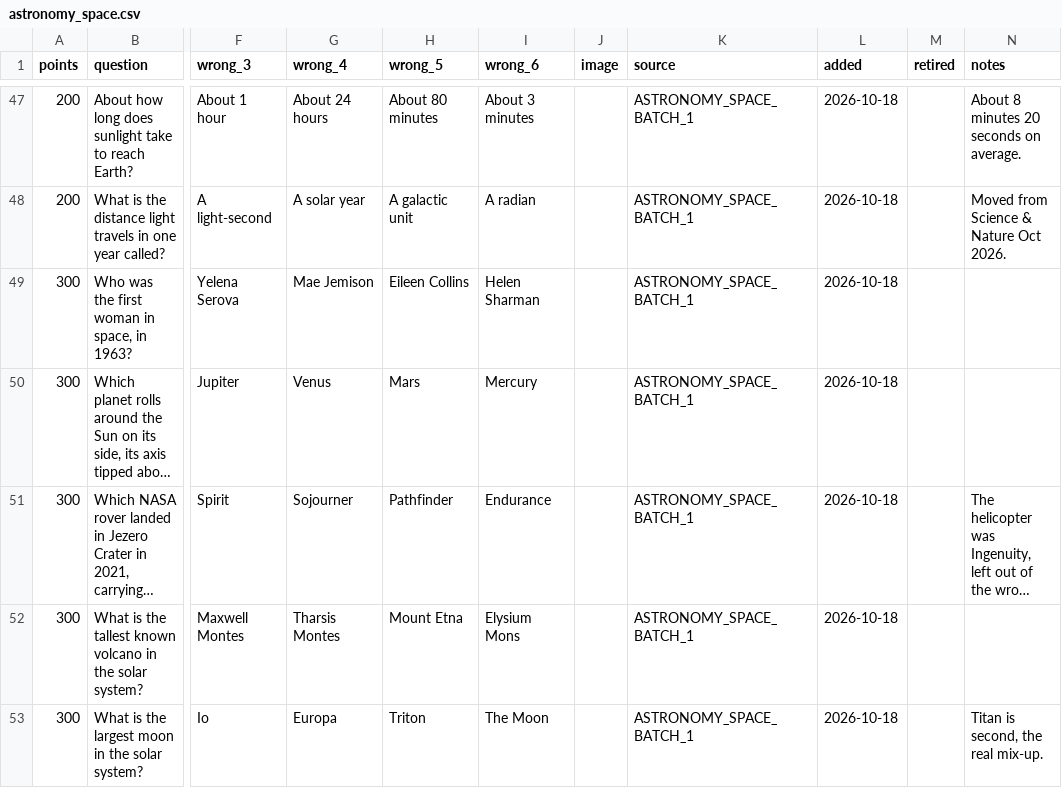
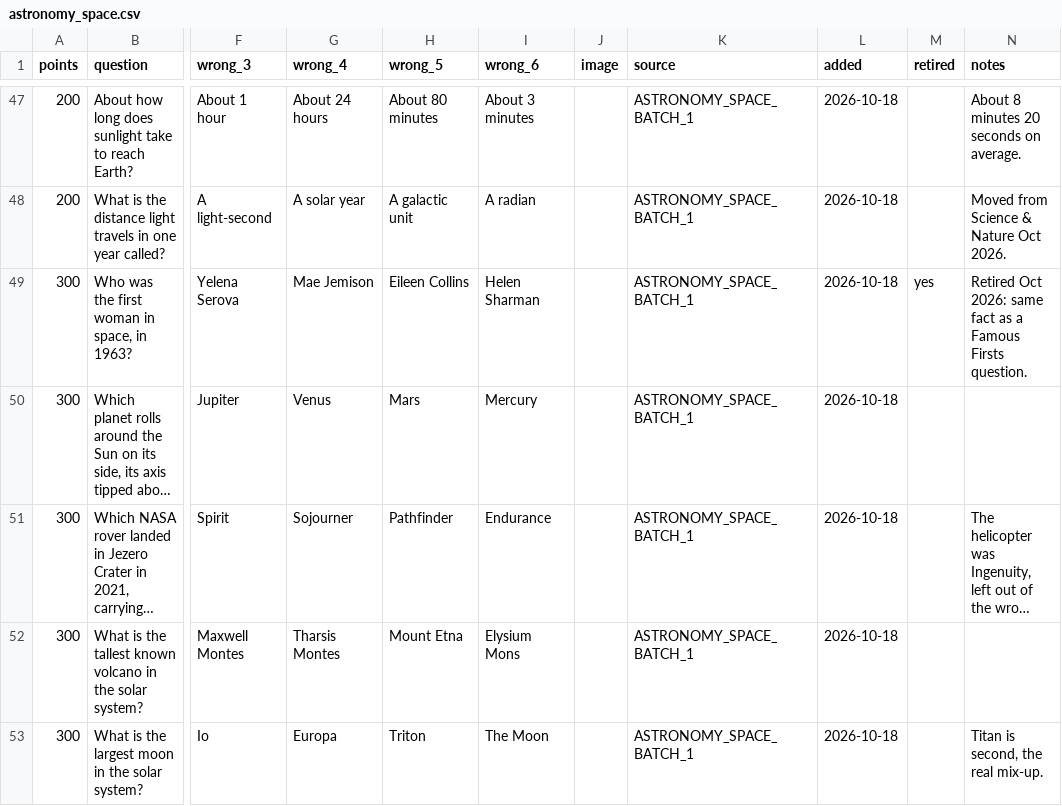
Before and after one commit to hnatkowicz/voxopo, a CSV file: content/astronomy_space.csv, drawn as a sheet; only a part is shown, gaps mark what is left out; long unchanged cells end in …; the diff covers the shown part only; the diff names each change by its address in the sheet, - before the commit and + after, or states it on an @@ line.

```diff
--- a/content/astronomy_space.csv
+++ b/content/astronomy_space.csv
-M49 (retired): (empty)
+M49 (retired): yes
-N49 (notes): (empty)
+N49 (notes): Retired Oct 2026: same fact as a Famous Firsts question.
```
Also changed, not shown: 8 edited cells elsewhere in this file, content/famous_firsts.csv, content/just_in_time.csv, 20 other files.
